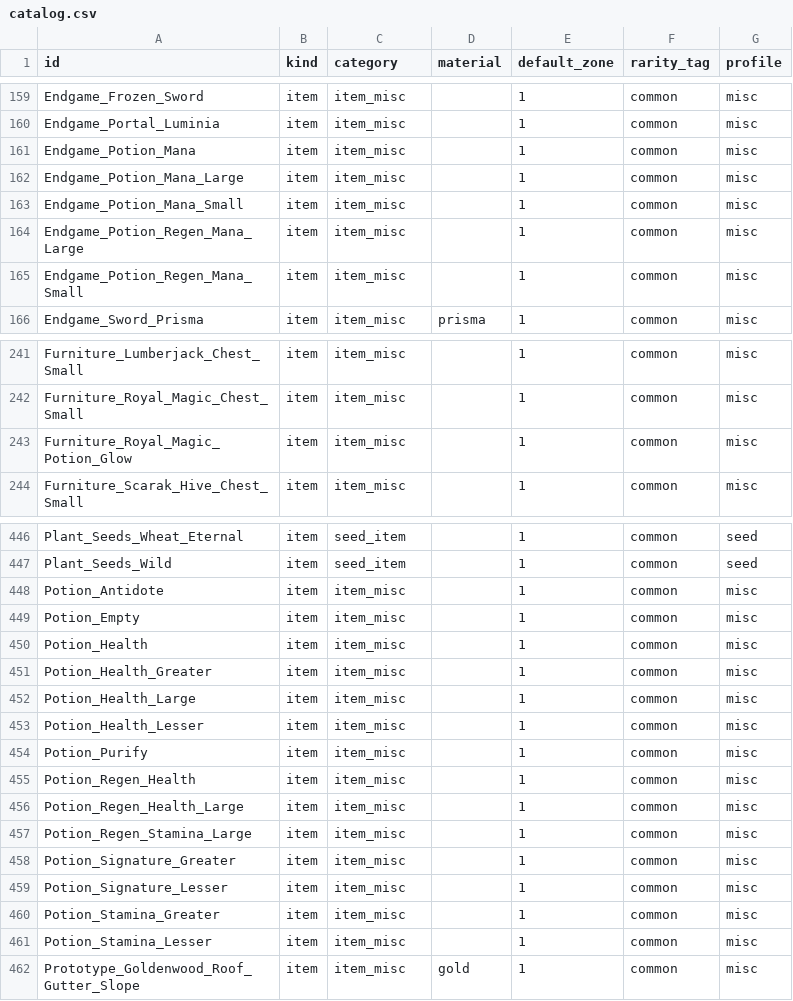
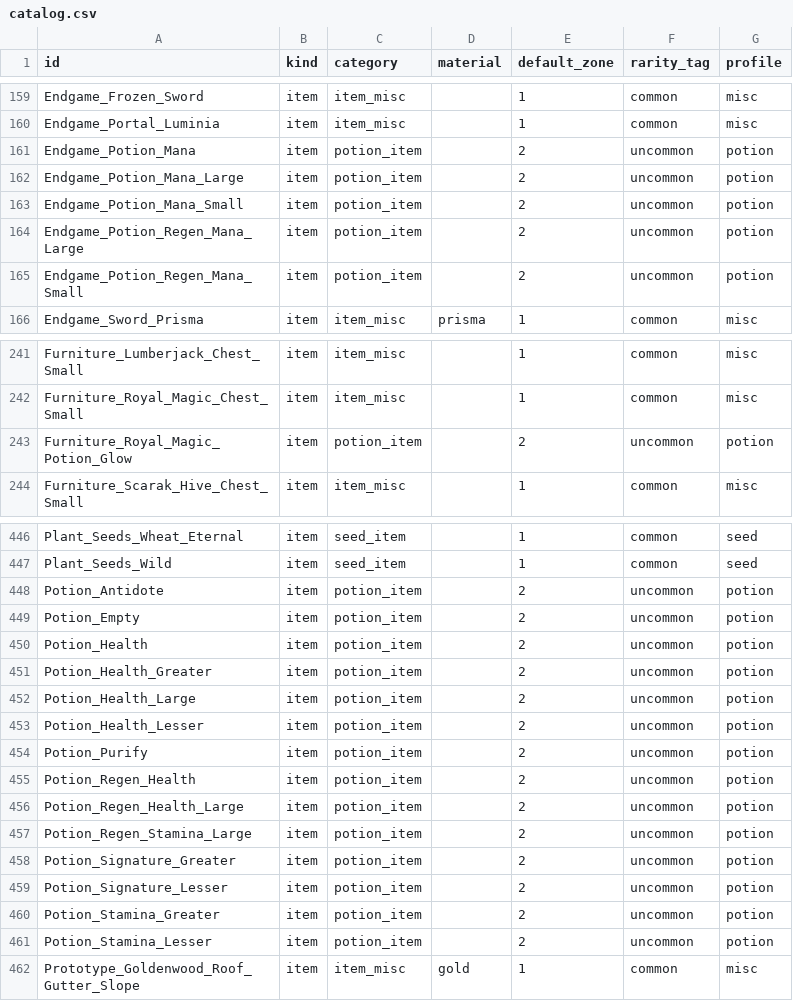
Before and after one commit to Noxitanius/Itempreise, a CSV file: data/extracted/catalog.csv, drawn as a sheet; only a part is shown, gaps mark what is left out; the diff covers the shown part only.

```diff
--- a/data/extracted/catalog.csv
+++ b/data/extracted/catalog.csv
@@ -160,7 +160,7 @@ Endgame_Frozen_Sword,item,item_misc,,1,common,misc
 Endgame_Portal_Luminia,item,item_misc,,1,common,misc
-Endgame_Potion_Mana,item,item_misc,,1,common,misc
-Endgame_Potion_Mana_Large,item,item_misc,,1,common,misc
-Endgame_Potion_Mana_Small,item,item_misc,,1,common,misc
-Endgame_Potion_Regen_Mana_Large,item,item_misc,,1,common,misc
-Endgame_Potion_Regen_Mana_Small,item,item_misc,,1,common,misc
+Endgame_Potion_Mana,item,potion_item,,2,uncommon,potion
+Endgame_Potion_Mana_Large,item,potion_item,,2,uncommon,potion
+Endgame_Potion_Mana_Small,item,potion_item,,2,uncommon,potion
+Endgame_Potion_Regen_Mana_Large,item,potion_item,,2,uncommon,potion
+Endgame_Potion_Regen_Mana_Small,item,potion_item,,2,uncommon,potion
 Endgame_Sword_Prisma,item,item_misc,prisma,1,common,misc
@@ -242,3 +242,3 @@ Furniture_Lumberjack_Chest_Small,item,item_misc,,1,common,misc
 Furniture_Royal_Magic_Chest_Small,item,item_misc,,1,common,misc
-Furniture_Royal_Magic_Potion_Glow,item,item_misc,,1,common,misc
+Furniture_Royal_Magic_Potion_Glow,item,potion_item,,2,uncommon,potion
 Furniture_Scarak_Hive_Chest_Small,item,item_misc,,1,common,misc
@@ -447,16 +447,16 @@ Plant_Seeds_Wheat_Eternal,item,seed_item,,1,common,seed
 Plant_Seeds_Wild,item,seed_item,,1,common,seed
-Potion_Antidote,item,item_misc,,1,common,misc
-Potion_Empty,item,item_misc,,1,common,misc
-Potion_Health,item,item_misc,,1,common,misc
-Potion_Health_Greater,item,item_misc,,1,common,misc
-Potion_Health_Large,item,item_misc,,1,common,misc
-Potion_Health_Lesser,item,item_misc,,1,common,misc
-Potion_Purify,item,item_misc,,1,common,misc
-Potion_Regen_Health,item,item_misc,,1,common,misc
-Potion_Regen_Health_Large,item,item_misc,,1,common,misc
-Potion_Regen_Stamina_Large,item,item_misc,,1,common,misc
-Potion_Signature_Greater,item,item_misc,,1,common,misc
-Potion_Signature_Lesser,item,item_misc,,1,common,misc
-Potion_Stamina_Greater,item,item_misc,,1,common,misc
-Potion_Stamina_Lesser,item,item_misc,,1,common,misc
+Potion_Antidote,item,potion_item,,2,uncommon,potion
+Potion_Empty,item,potion_item,,2,uncommon,potion
+Potion_Health,item,potion_item,,2,uncommon,potion
+Potion_Health_Greater,item,potion_item,,2,uncommon,potion
+Potion_Health_Large,item,potion_item,,2,uncommon,potion
+Potion_Health_Lesser,item,potion_item,,2,uncommon,potion
+Potion_Purify,item,potion_item,,2,uncommon,potion
+Potion_Regen_Health,item,potion_item,,2,uncommon,potion
+Potion_Regen_Health_Large,item,potion_item,,2,uncommon,potion
+Potion_Regen_Stamina_Large,item,potion_item,,2,uncommon,potion
+Potion_Signature_Greater,item,potion_item,,2,uncommon,potion
+Potion_Signature_Lesser,item,potion_item,,2,uncommon,potion
+Potion_Stamina_Greater,item,potion_item,,2,uncommon,potion
+Potion_Stamina_Lesser,item,potion_item,,2,uncommon,potion
 Prototype_Goldenwood_Roof_Gutter_Slope,item,item_misc,gold,1,common,misc
```
Also changed, not shown: 44 edited cells elsewhere in this file, data/extracted/canonical_catalog.csv, 9 other files.
